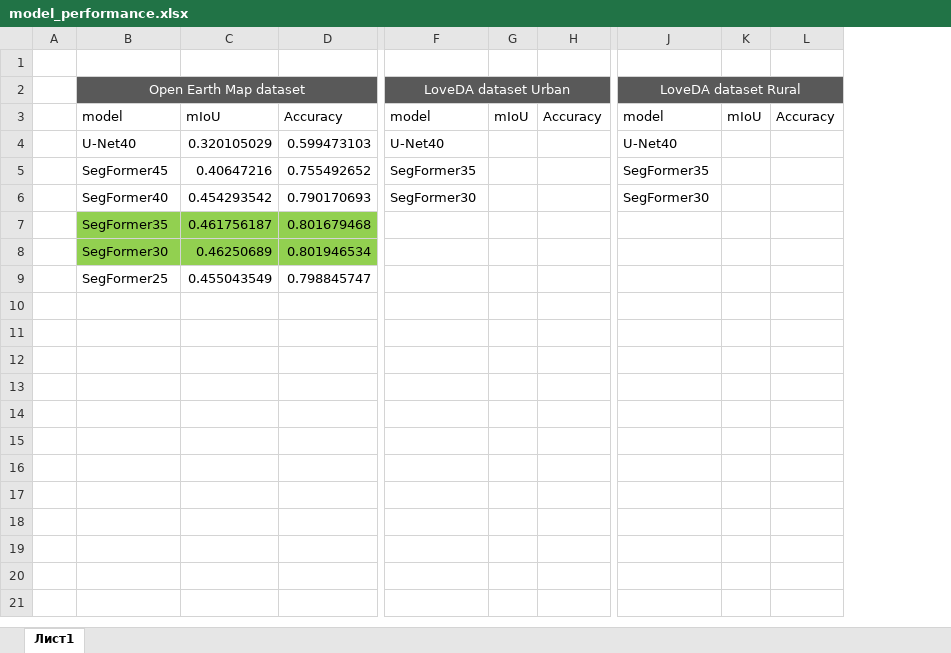
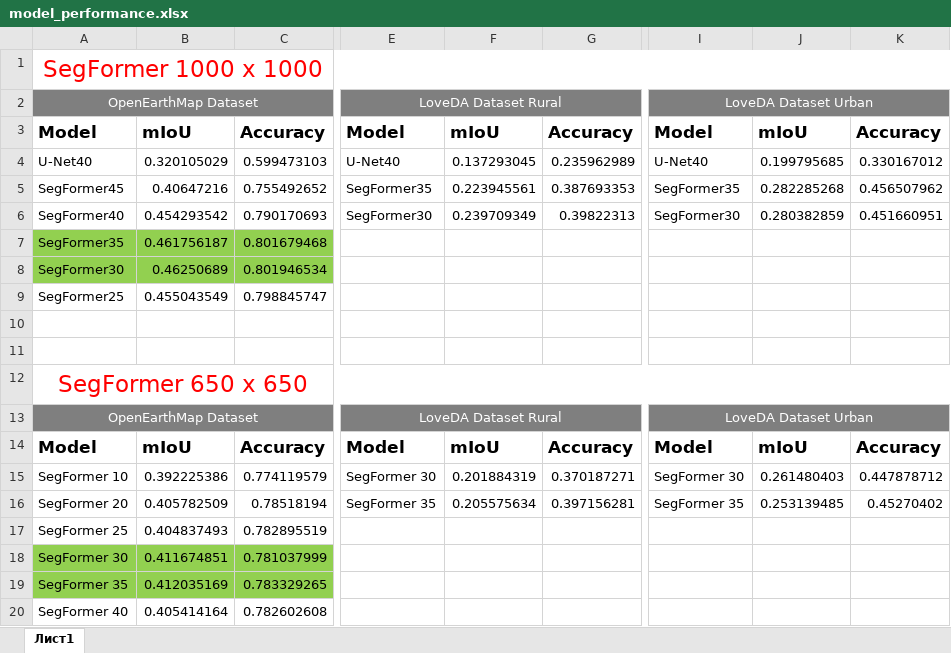
Before and after one commit to odil-T/Land-Cover-Classification, an Excel workbook: semantic-segmentation/model_performance.xlsx, sheet Лист1, drawn as a sheet; only a part is shown, gaps mark what is left out; values as stored, in another font and other column widths than the file's, no borders; removed rows and columns are numbered as before the commit, all else as after; rows hold the shown columns only; the diff names each change by its address in the sheet, - before the commit and + after, or states it on an @@ line.

```diff
--- a/semantic-segmentation/model_performance.xlsx (sheet Лист1)
+++ b/semantic-segmentation/model_performance.xlsx (sheet Лист1)
-column A, empty
-column G, row 3: mIoU
-column H, row 3: Accuracy
+column F, rows 3-6: mIoU | 0.137293045 | 0.223945561 | 0.239709349
+column G, rows 3-6: Accuracy | 0.235962989 | 0.387693353 | 0.39822313
-column K, row 3: mIoU
-column L, row 3: Accuracy
+column J, rows 3-6: mIoU | 0.199795685 | 0.282285268 | 0.280382859
+column K, rows 3-6: Accuracy | 0.330167012 | 0.456507962 | 0.451660951
-A1: (empty)
+A1: SegFormer 1000 x 1000
+A1:K1 merged
-row 2:  | Open Earth Map dataset |  |  | LoveDA dataset Urban |  |  | LoveDA dataset Rural
+row 2: OpenEarthMap Dataset |  |  | LoveDA Dataset Rural |  |  | LoveDA Dataset Urban
-A3: model
+A3: Model
-A3:C3 bold: off
+A3:C3 bold: on, text size: larger
-E3: model
+E3: Model
-E3 bold: off
+E3 bold: on, text size: larger
-I3: model
+I3: Model
-I3 bold: off
+I3 bold: on, text size: larger
+row 10: (empty)
+row 11: (empty)
+row 12: SegFormer 650 x 650
+row 13: OpenEarthMap Dataset |  |  | LoveDA Dataset Rural |  |  | LoveDA Dataset Urban
+row 14: Model | mIoU | Accuracy | Model | mIoU | Accuracy | Model | mIoU | Accuracy
+row 15: SegFormer 10 | 0.392225386 | 0.774119579 | SegFormer 30 | 0.201884319 | 0.370187271 | SegFormer 30 | 0.261480403 | 0.447878712
+row 16: SegFormer 20 | 0.405782509 | 0.78518194 | SegFormer 35 | 0.205575634 | 0.397156281 | SegFormer 35 | 0.253139485 | 0.45270402
+row 17: SegFormer 25 | 0.404837493 | 0.782895519
+row 18: SegFormer 30 | 0.411674851 | 0.781037999
+row 19: SegFormer 35 | 0.412035169 | 0.783329265
+row 20: SegFormer 40 | 0.405414164 | 0.782602608
```
Also changed, not shown: 6 other files.
